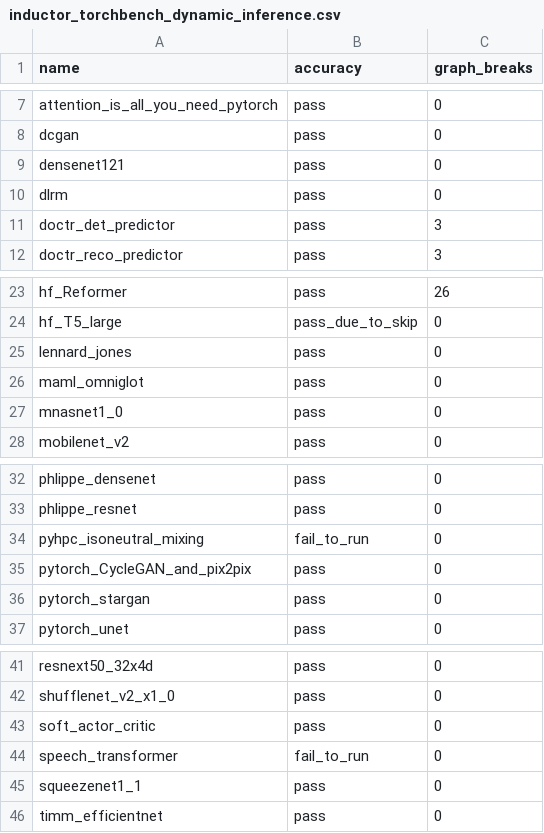
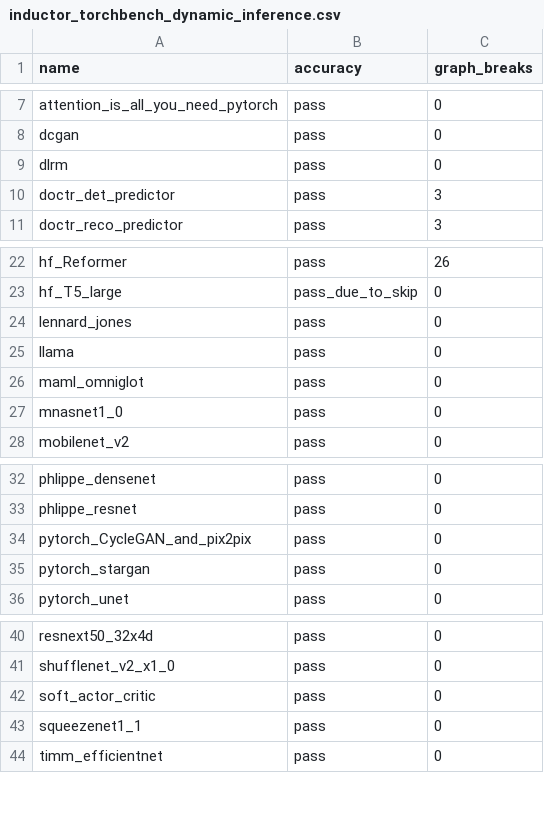
Before and after one commit to srvubqekien/pytorch, a CSV file: benchmarks/dynamo/ci_expected_accuracy/inductor_torchbench_dynamic_inference.csv, drawn as a sheet; only a part is shown, gaps mark what is left out; removed rows and columns are numbered as before the commit, all else as after; the diff names each change by its address in the sheet, - before the commit and + after, or states it on an @@ line.

Commit message:
Reenable llama benchmark (#100877)
Signed-off-by: Edward Z. Yang <ezyang@meta.com>

Pull Request resolved: https://github.com/pytorch/pytorch/pull/100877
Approved by: https://github.com/albanD

```diff
--- a/benchmarks/dynamo/ci_expected_accuracy/inductor_torchbench_dynamic_inference.csv
+++ b/benchmarks/dynamo/ci_expected_accuracy/inductor_torchbench_dynamic_inference.csv
-row 9: densenet121 | pass | 0
+row 25: llama | pass | 0
-row 34: pyhpc_isoneutral_mixing | fail_to_run | 0
-row 44: speech_transformer | fail_to_run | 0
```
Also changed, not shown: benchmarks/dynamo/ci_expected_accuracy/inductor_torchbench_dynamic_training.csv, benchmarks/dynamo/ci_expected_accuracy/inductor_torchbench_inference.csv, 2 other files.
